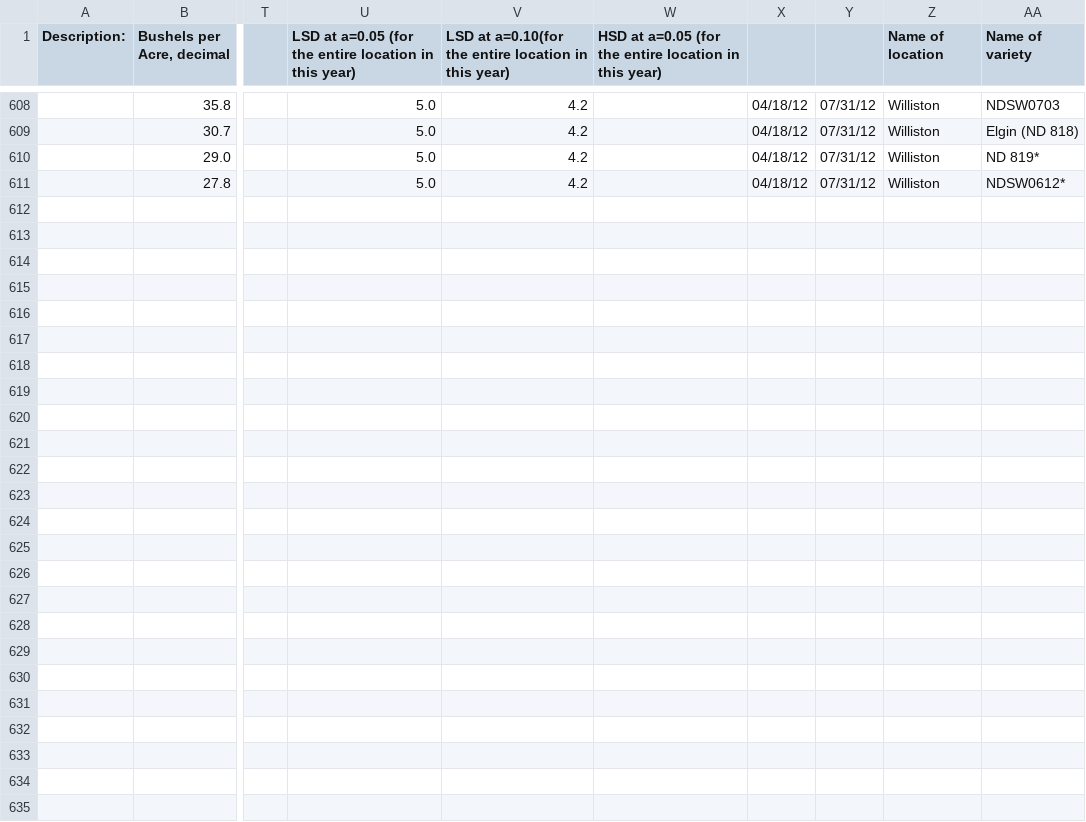
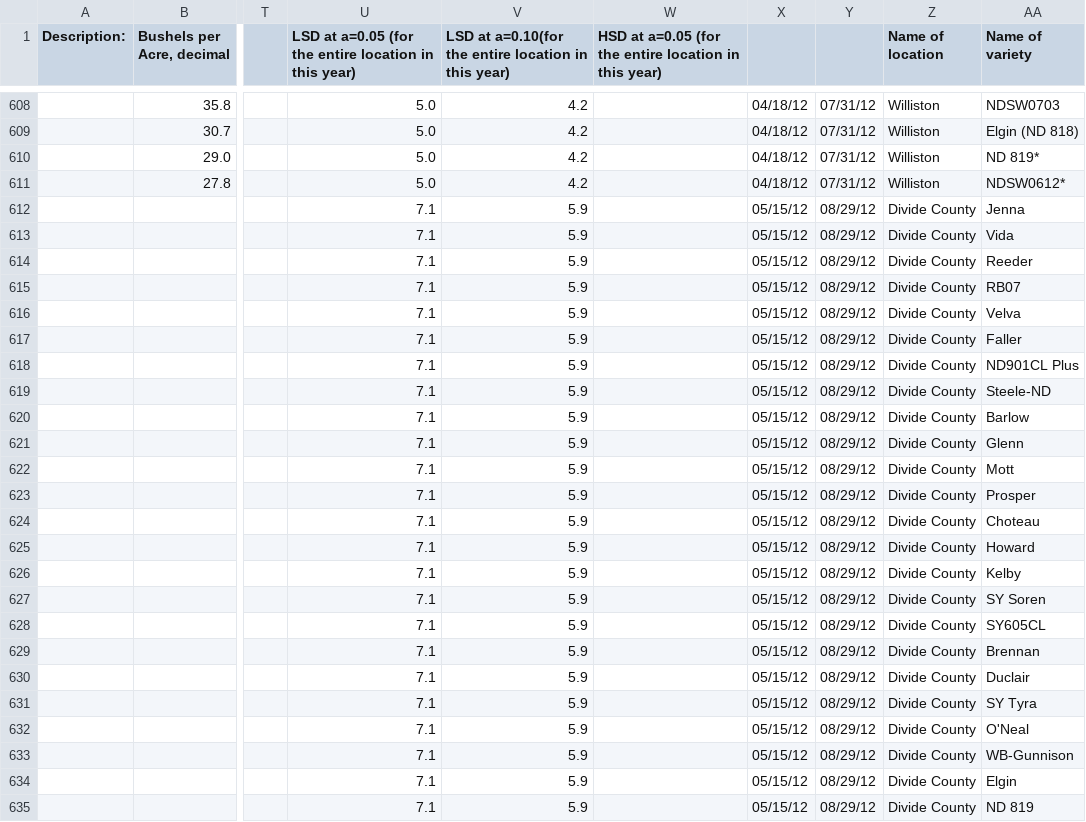
Before and after one commit to matti-kariluoma-ndsu/wheat-dissem, a CSV file: doc/2012/ndsu_hard_red_spring_wheat_2012.csv, drawn as a sheet; only a part is shown, gaps mark what is left out; rows hold the shown columns only; the diff names each change by its address in the sheet, - before the commit and + after, or states it on an @@ line.

Commit message:
finished divide

```diff
--- a/doc/2012/ndsu_hard_red_spring_wheat_2012.csv
+++ b/doc/2012/ndsu_hard_red_spring_wheat_2012.csv
+row 612:  |  |  | 7.1 | 5.9 |  | 05/15/12 | 08/29/12 | Divide County | Jenna
+row 613:  |  |  | 7.1 | 5.9 |  | 05/15/12 | 08/29/12 | Divide County | Vida
+row 614:  |  |  | 7.1 | 5.9 |  | 05/15/12 | 08/29/12 | Divide County | Reeder
+row 615:  |  |  | 7.1 | 5.9 |  | 05/15/12 | 08/29/12 | Divide County | RB07
+row 616:  |  |  | 7.1 | 5.9 |  | 05/15/12 | 08/29/12 | Divide County | Velva
+row 617:  |  |  | 7.1 | 5.9 |  | 05/15/12 | 08/29/12 | Divide County | Faller
+row 618:  |  |  | 7.1 | 5.9 |  | 05/15/12 | 08/29/12 | Divide County | ND901CL Plus
+row 619:  |  |  | 7.1 | 5.9 |  | 05/15/12 | 08/29/12 | Divide County | Steele-ND
+row 620:  |  |  | 7.1 | 5.9 |  | 05/15/12 | 08/29/12 | Divide County | Barlow
+row 621:  |  |  | 7.1 | 5.9 |  | 05/15/12 | 08/29/12 | Divide County | Glenn
+row 622:  |  |  | 7.1 | 5.9 |  | 05/15/12 | 08/29/12 | Divide County | Mott
+row 623:  |  |  | 7.1 | 5.9 |  | 05/15/12 | 08/29/12 | Divide County | Prosper
+row 624:  |  |  | 7.1 | 5.9 |  | 05/15/12 | 08/29/12 | Divide County | Choteau
+row 625:  |  |  | 7.1 | 5.9 |  | 05/15/12 | 08/29/12 | Divide County | Howard
+row 626:  |  |  | 7.1 | 5.9 |  | 05/15/12 | 08/29/12 | Divide County | Kelby
+row 627:  |  |  | 7.1 | 5.9 |  | 05/15/12 | 08/29/12 | Divide County | SY Soren
+row 628:  |  |  | 7.1 | 5.9 |  | 05/15/12 | 08/29/12 | Divide County | SY605CL
+row 629:  |  |  | 7.1 | 5.9 |  | 05/15/12 | 08/29/12 | Divide County | Brennan
+row 630:  |  |  | 7.1 | 5.9 |  | 05/15/12 | 08/29/12 | Divide County | Duclair
+row 631:  |  |  | 7.1 | 5.9 |  | 05/15/12 | 08/29/12 | Divide County | SY Tyra
+row 632:  |  |  | 7.1 | 5.9 |  | 05/15/12 | 08/29/12 | Divide County | O'Neal
+row 633:  |  |  | 7.1 | 5.9 |  | 05/15/12 | 08/29/12 | Divide County | WB-Gunnison
+row 634:  |  |  | 7.1 | 5.9 |  | 05/15/12 | 08/29/12 | Divide County | Elgin
+row 635:  |  |  | 7.1 | 5.9 |  | 05/15/12 | 08/29/12 | Divide County | ND 819
```
